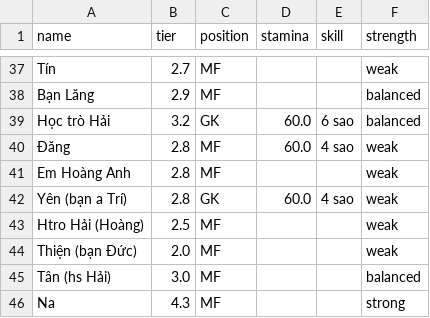
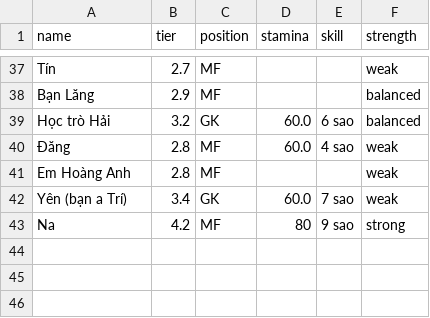
Before and after one commit to vela6696/Team_Random_Squad_Football_Match, a CSV file: src/players.csv, drawn as a sheet; only a part is shown, gaps mark what is left out; the diff covers the shown part only.

```diff
--- a/src/players.csv
+++ b/src/players.csv
@@ -41,6 +41,3 @@ Học trò Hải,3.2,GK,60.0,6 sao,balanced
 Em Hoàng Anh,2.8,MF,,,weak
-Yên (bạn a Trí),2.8,GK,60.0,4 sao,weak
-Htro Hải (Hoàng),2.5,MF,,,weak
-Thiện (bạn Đức),2.0,MF,,,weak
-Tân (hs Hải),3.0,MF,,,balanced
-Na,4.3,MF,,,strong
+Yên (bạn a Trí),3.4,GK,60.0,7 sao,weak
+Na,4.2,MF,80,9 sao,strong
```
Also changed, not shown: 57 edited cells elsewhere in this file, 1 other file.
